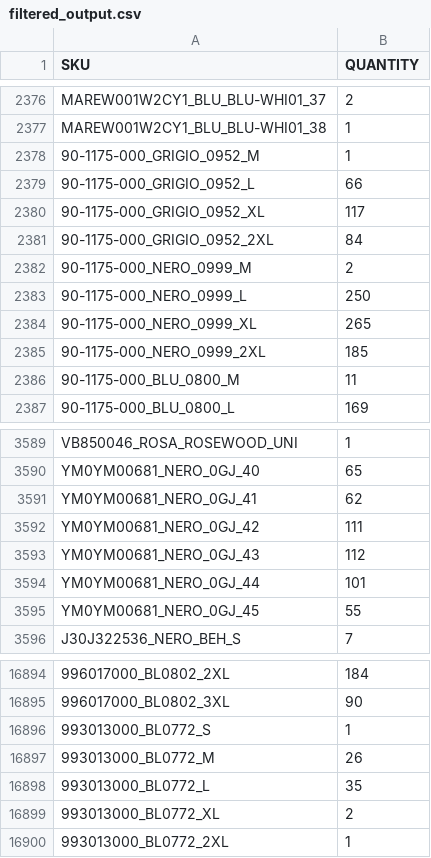
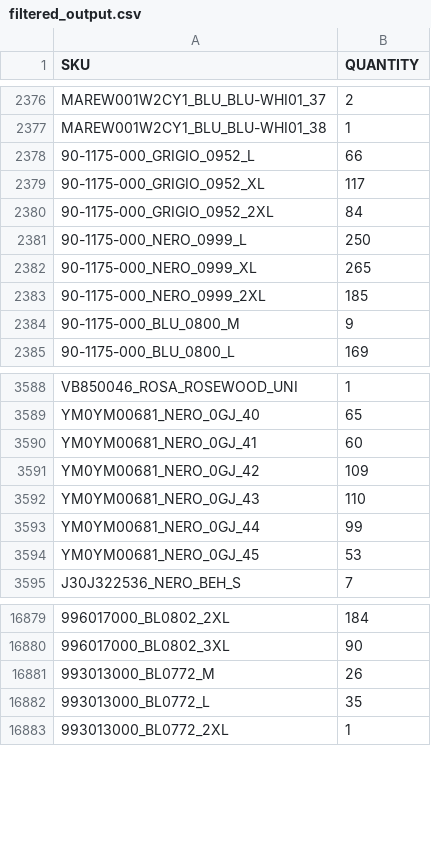
Before and after one commit to Camarolli9979797/wp_all_import, a CSV file: filtered_output.csv, drawn as a sheet; only a part is shown, gaps mark what is left out; removed rows and columns are numbered as before the commit, all else as after; the diff covers the shown part only; the diff names each change by its address in the sheet, - before the commit and + after, or states it on an @@ line.

Commit message:
Updated CSV following transformation with combo.py and brand.py

```diff
--- a/filtered_output.csv
+++ b/filtered_output.csv
-row 2378: 90-1175-000_GRIGIO_0952_M | 1
-row 2382: 90-1175-000_NERO_0999_M | 2
-B2384 (QUANTITY): 11
+B2384 (QUANTITY): 9
-B3590 (QUANTITY): 62
+B3590 (QUANTITY): 60
-B3591 (QUANTITY): 111
+B3591 (QUANTITY): 109
-B3592 (QUANTITY): 112
+B3592 (QUANTITY): 110
-B3593 (QUANTITY): 101
+B3593 (QUANTITY): 99
-B3594 (QUANTITY): 55
+B3594 (QUANTITY): 53
-row 16896: 993013000_BL0772_S | 1
-row 16899: 993013000_BL0772_XL | 2
```
Also changed, not shown: 2 added rows, 16 removed rows, 1 moved row and 72 edited cells elsewhere in this file.
